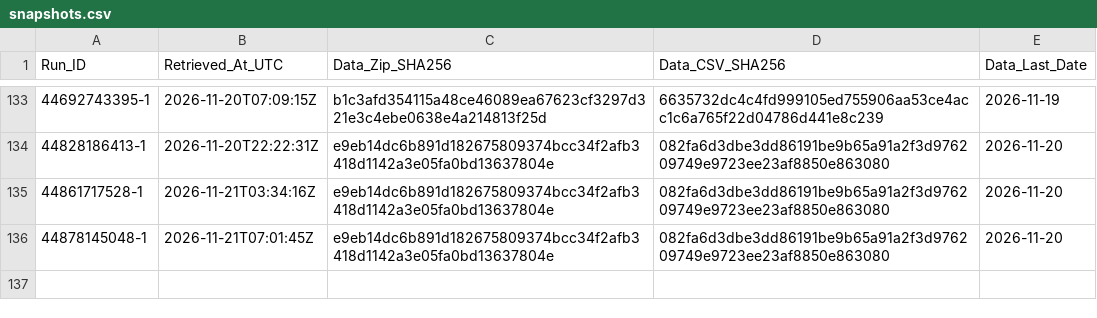
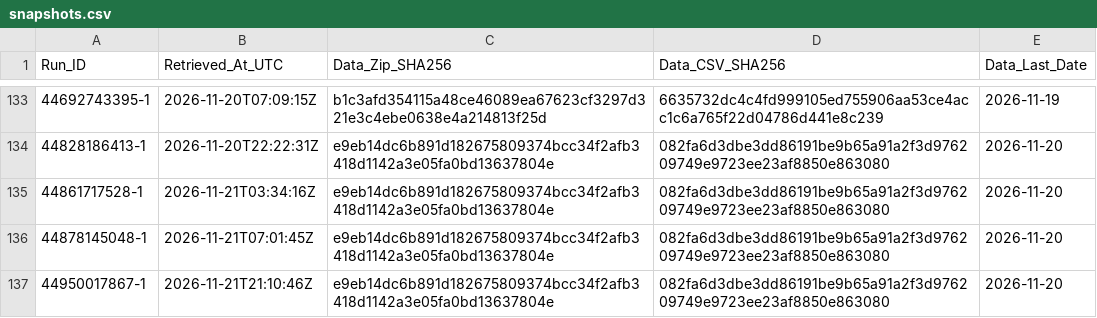
Before and after one commit to junsato1001-ops/-fx-forward-ledger, a CSV file: data/ecb/snapshots.csv, drawn as a sheet; only a part is shown, gaps mark what is left out; the diff names each change by its address in the sheet, - before the commit and + after, or states it on an @@ line.

```diff
--- a/data/ecb/snapshots.csv
+++ b/data/ecb/snapshots.csv
+row 137: 44950017867-1 | 2026-11-21T21:10:46Z | e9eb14dc6b891d182675809374bcc34f2afb3418d1142a3e05fa0bd13637804e | 082fa6d3dbe3dd86191be9b65a91a2f3d976209749e9723ee23af8850e863080 | 2026-11-20
```
Also changed, not shown: ledger/runs.csv, 1 other file.
